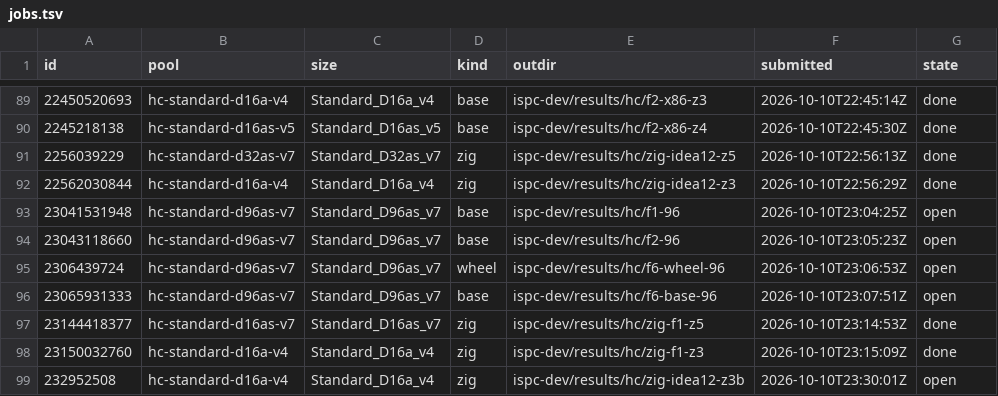
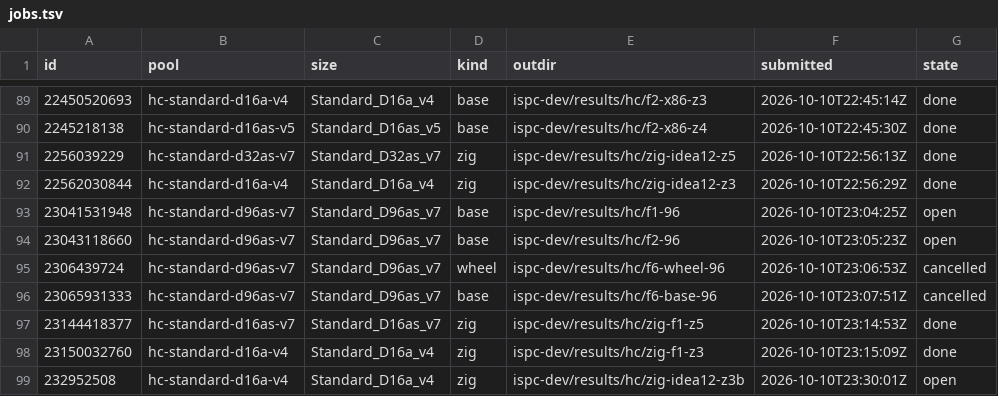
Before and after one commit to cauldnz/Primes, a TSV file: ispc-dev/results/hc/jobs.tsv, drawn as a sheet; only a part is shown, gaps mark what is left out.

```diff
--- a/ispc-dev/results/hc/jobs.tsv
+++ b/ispc-dev/results/hc/jobs.tsv
@@ -94,4 +94,4 @@ id	pool	size	kind	outdir	submitted	state
 23043118660	hc-standard-d96as-v7	Standard_D96as_v7	base	ispc-dev/results/hc/f2-96	2026-10-10T23:05:23Z	open
-2306439724	hc-standard-d96as-v7	Standard_D96as_v7	wheel	ispc-dev/results/hc/f6-wheel-96	2026-10-10T23:06:53Z	open
-23065931333	hc-standard-d96as-v7	Standard_D96as_v7	base	ispc-dev/results/hc/f6-base-96	2026-10-10T23:07:51Z	open
+2306439724	hc-standard-d96as-v7	Standard_D96as_v7	wheel	ispc-dev/results/hc/f6-wheel-96	2026-10-10T23:06:53Z	cancelled
+23065931333	hc-standard-d96as-v7	Standard_D96as_v7	base	ispc-dev/results/hc/f6-base-96	2026-10-10T23:07:51Z	cancelled
 23144418377	hc-standard-d16as-v7	Standard_D16as_v7	zig	ispc-dev/results/hc/zig-f1-z5	2026-10-10T23:14:53Z	done
```
Also changed, not shown: 2 other files.
